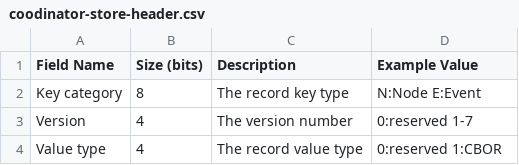
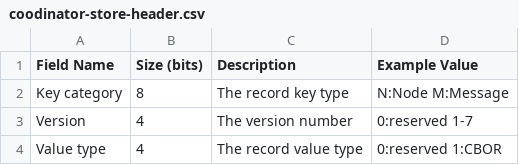
Before and after one commit to cybergarage/go-concord, a CSV file: doc/spec/csv/coodinator-store-header.csv, drawn as a sheet.

```diff
--- a/doc/spec/csv/coodinator-store-header.csv
+++ b/doc/spec/csv/coodinator-store-header.csv
@@ -1,3 +1,3 @@
 Field Name,Size (bits),Description,Example Value
-Key category,8,The record key type,N:Node E:Event
+Key category,8,The record key type,N:Node M:Message
 Version,4,The version number,0:reserved 1-7
```
Also changed, not shown: 4 other files.
